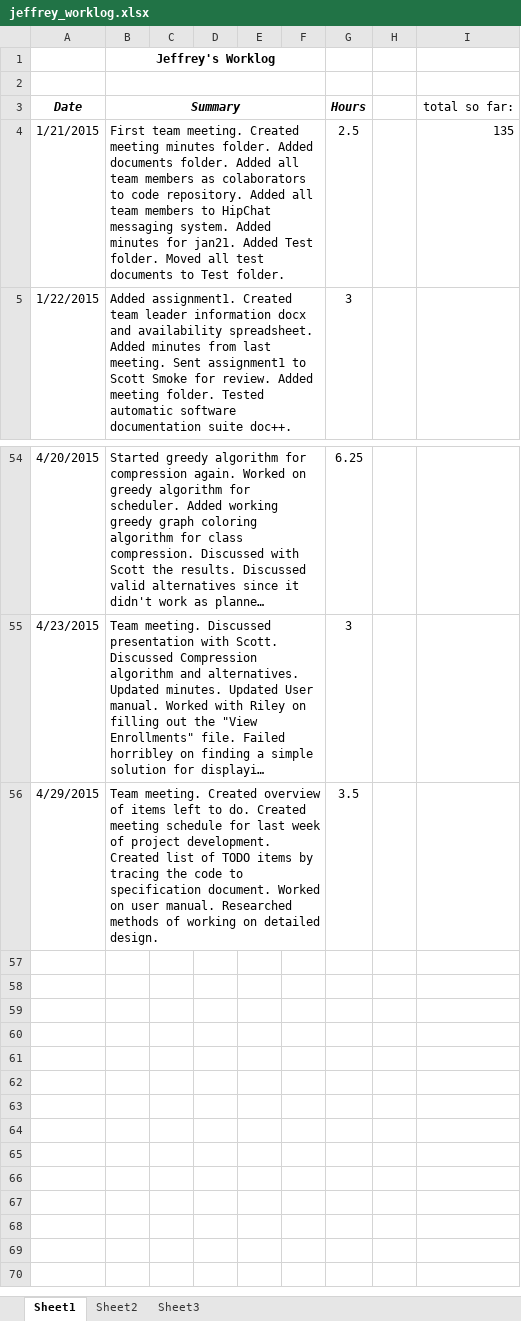
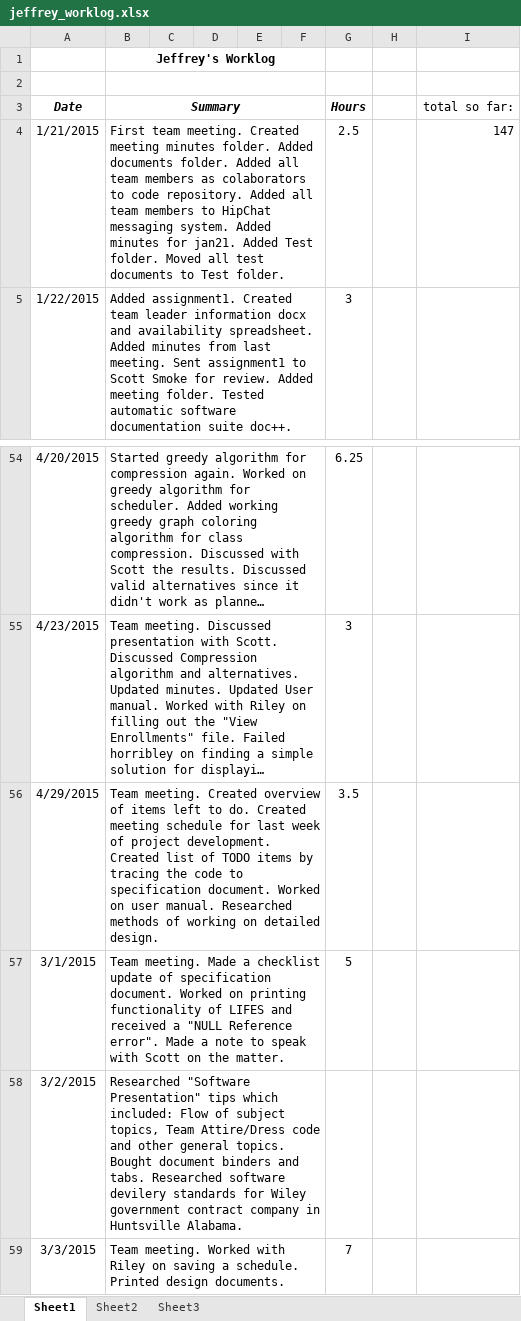
Before and after one commit to hrefjeff/tune_squad, an Excel workbook: Documents/WorkLogs/jeffrey_worklog.xlsx, sheet Sheet1, drawn as a sheet; only a part is shown, gaps mark what is left out; long unchanged cells end in …; values as stored, in another font and other column widths than the file's, no borders; the diff names each change by its address in the sheet, - before the commit and + after, or states it on an @@ line.

Commit message:
Updated meeting minutes.

```diff
--- a/Documents/WorkLogs/jeffrey_worklog.xlsx (sheet Sheet1)
+++ b/Documents/WorkLogs/jeffrey_worklog.xlsx (sheet Sheet1)
-I4 (total so far:): 135
+I4 (total so far:): 147
+row 57: 3/1/2015 | Team meeting. Made a checklist update of specification document. Worked on printing functionality of LIFES and received a "NULL Reference error". Made a note to speak with Scott on the matter. |  |  |  |  | 5
+row 58: 3/2/2015 | Researched "Software Presentation" tips which included: Flow of subject topics, Team Attire/Dress code and other general topics. Bought document binders and tabs. Researched software devilery standards for Wiley government contract company in Huntsville Alabama.
+row 59: 3/3/2015 | Team meeting. Worked with Riley on saving a schedule. Printed design documents. |  |  |  |  | 7
```
Also changed, not shown: 7 other files.
